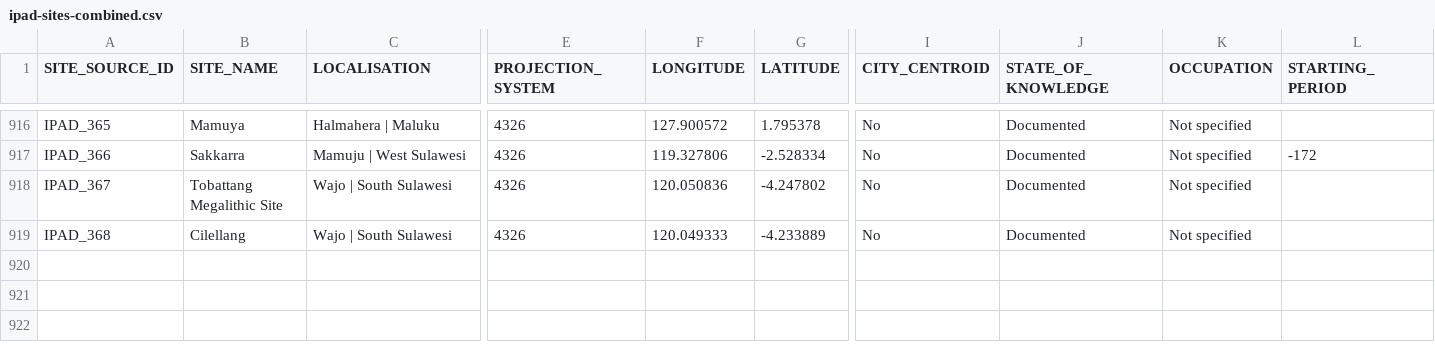
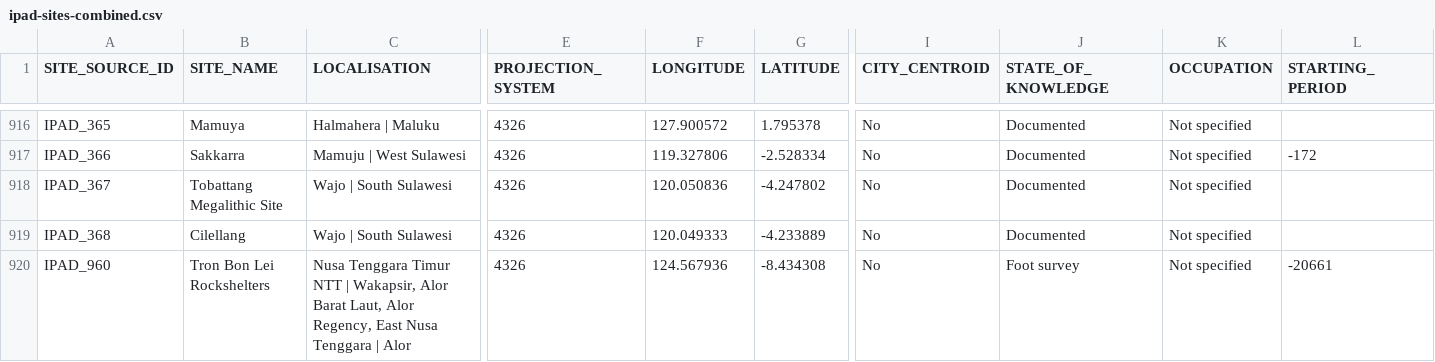
Before and after one commit to CataIvancov/IPAD_ArkeOpen, a CSV file: arke-platform/data/ipad-sites-combined.csv, drawn as a sheet; only a part is shown, gaps mark what is left out; rows hold the shown columns only; the diff names each change by its address in the sheet, - before the commit and + after, or states it on an @@ line.

Commit message:
arke-platform/data/ipad-sites-combined.csv

```diff
--- a/arke-platform/data/ipad-sites-combined.csv
+++ b/arke-platform/data/ipad-sites-combined.csv
+row 920: IPAD_960 | Tron Bon Lei Rockshelters | Nusa Tenggara Timur NTT | Wakapsir, Alor Barat Laut, Alor Regency, East Nusa Tenggara | Alor | 4326 | 124.567936 | -8.434308 | No | Foot survey | Not specified | -20661
```
